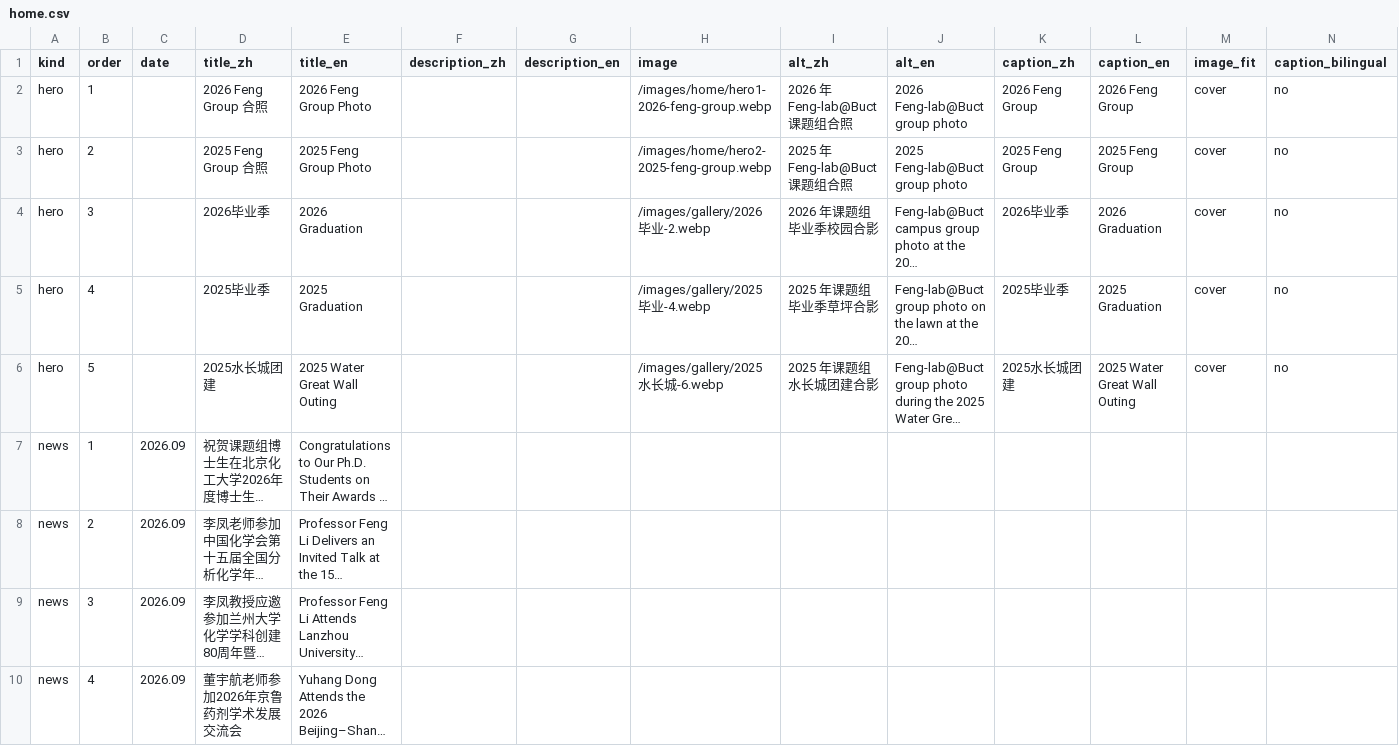
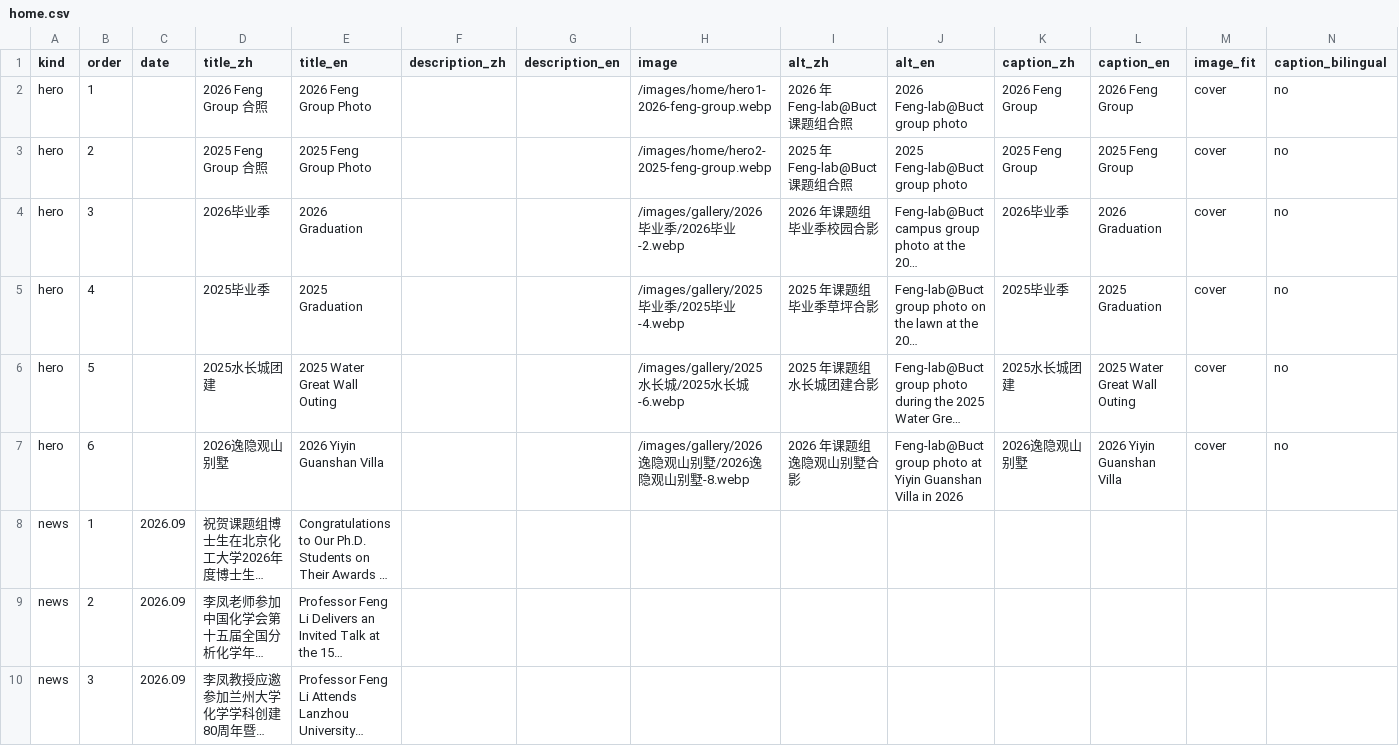
Before and after one commit to sheephjc/Fenglab, a CSV file: src/data/csv/home.csv, drawn as a sheet; only a part is shown; the shorter side is filled out with more unchanged rows; long unchanged cells end in …; rows hold the shown columns only; the diff names each change by its address in the sheet, - before the commit and + after, or states it on an @@ line.

```diff
--- a/src/data/csv/home.csv
+++ b/src/data/csv/home.csv
-H4 (image): /images/gallery/2026毕业-2.webp
+H4 (image): /images/gallery/2026毕业季/2026毕业-2.webp
-H5 (image): /images/gallery/2025毕业-4.webp
+H5 (image): /images/gallery/2025毕业季/2025毕业-4.webp
-H6 (image): /images/gallery/2025水长城-6.webp
+H6 (image): /images/gallery/2025水长城/2025水长城-6.webp
+row 7: hero | 6 |  | 2026逸隐观山别墅 | 2026 Yiyin Guanshan Villa |  |  | /images/gallery/2026逸隐观山别墅/2026逸隐观山别墅-8.webp | 2026 年课题组逸隐观山别墅合影 | Feng-lab@Buct group photo at Yiyin Guanshan Villa in 2026 | 2026逸隐观山别墅 | 2026 Yiyin Guanshan Villa | cover | no
```
Also changed, not shown: src/data/csv/gallery.csv, 31 other files.
